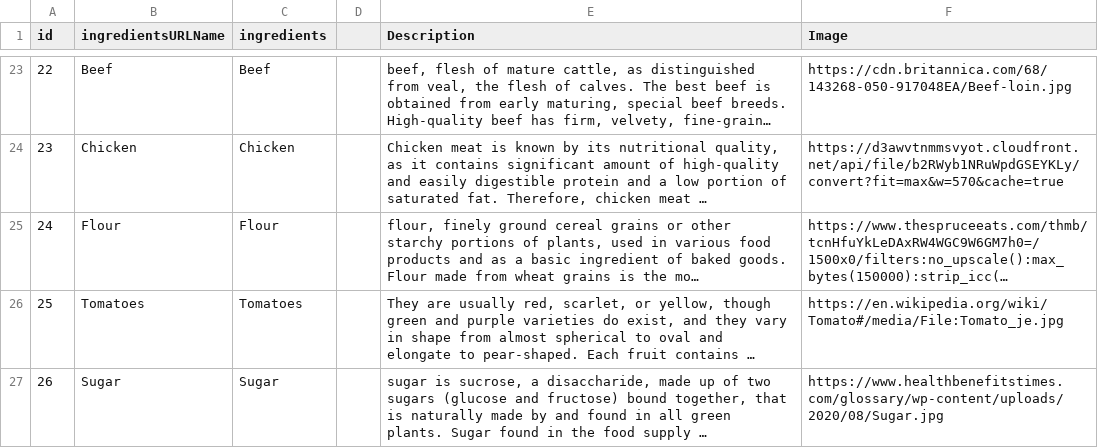
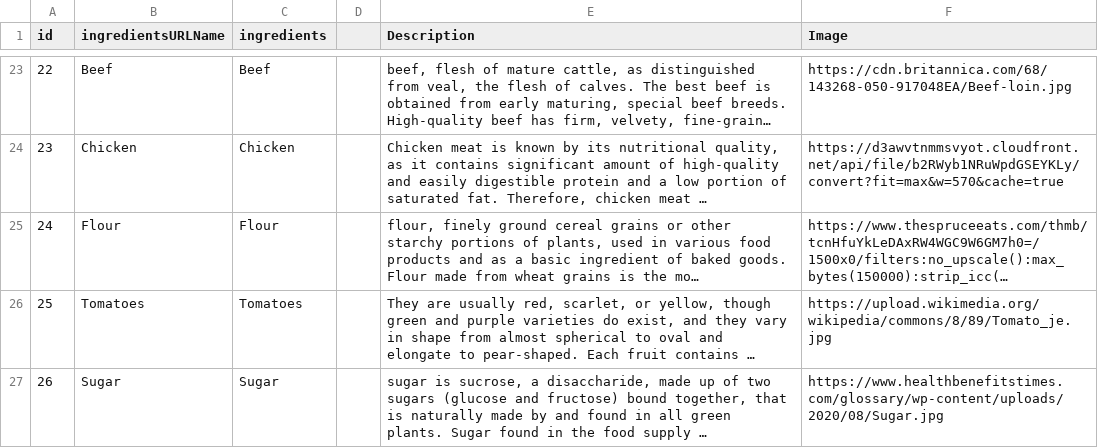
Before and after one commit to JaimeDifo/QR_QuickRecipes, a CSV file: src/wwwroot/data/Ingredients.csv, drawn as a sheet; only a part is shown, gaps mark what is left out; long unchanged cells end in …; the diff names each change by its address in the sheet, - before the commit and + after, or states it on an @@ line.

```diff
--- a/src/wwwroot/data/Ingredients.csv
+++ b/src/wwwroot/data/Ingredients.csv
-F26 (Image): https://en.wikipedia.org/wiki/Tomato#/media/File:Tomato_je.jpg
+F26 (Image): https://upload.wikimedia.org/wikipedia/commons/8/89/Tomato_je.jpg
```
Also changed, not shown: src/wwwroot/data/Products.csv, 8 other files.
